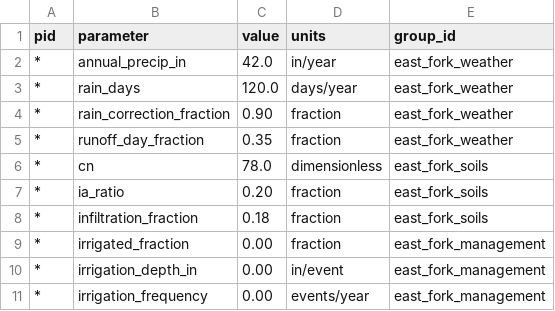
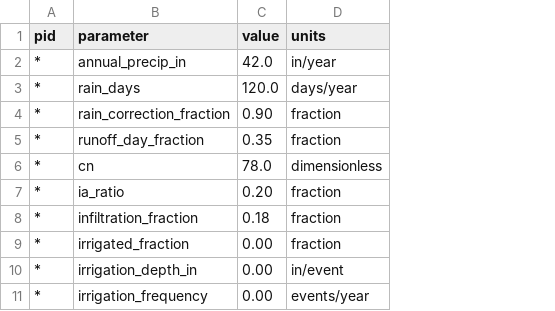
Before and after one commit to GreyREvenson/basin-bmp-scenario-sim, a CSV file: examples/east_fork/inputs/plet/plet_inputs.csv, drawn as a sheet; the diff names each change by its address in the sheet, - before the commit and + after, or states it on an @@ line.

Commit message:
remove group_id from inputs

```diff
--- a/examples/east_fork/inputs/plet/plet_inputs.csv
+++ b/examples/east_fork/inputs/plet/plet_inputs.csv
-column E (group_id), rows 2-11: east_fork_weather | east_fork_weather | east_fork_weather | east_fork_weather | east_fork_soils | east_fork_soils | east_fork_soils | east_fork_management | east_fork_management | east_fork_management
```
Also changed, not shown: examples/east_fork/inputs/plet/rusle_inputs.csv, 2 other files.
